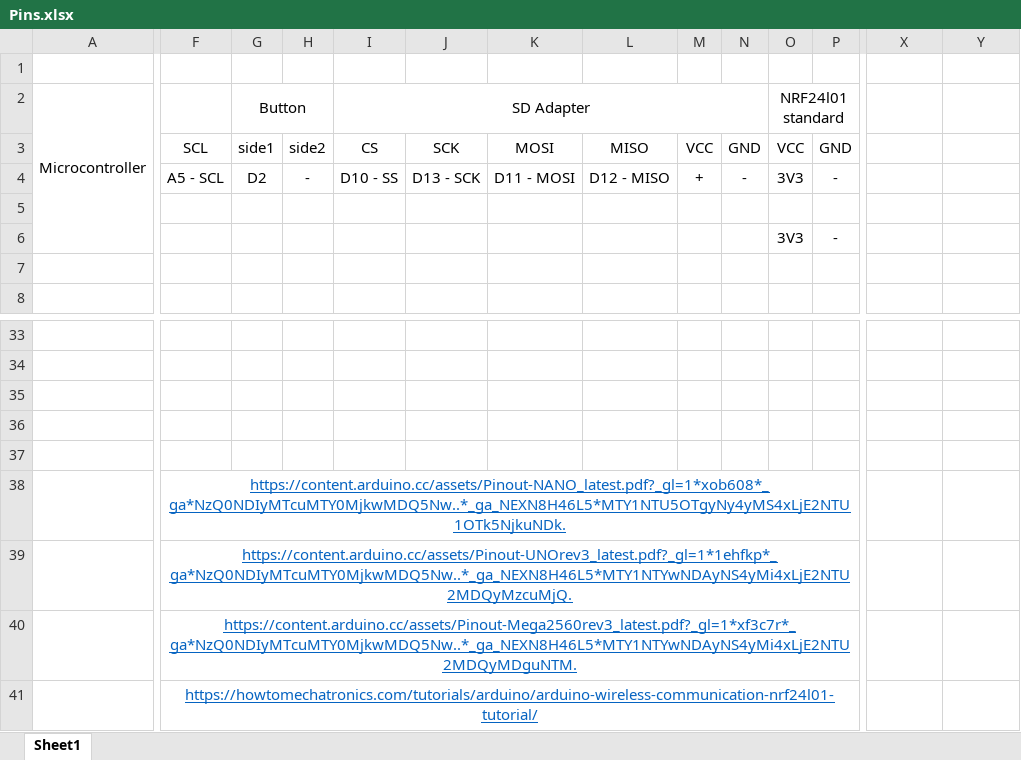
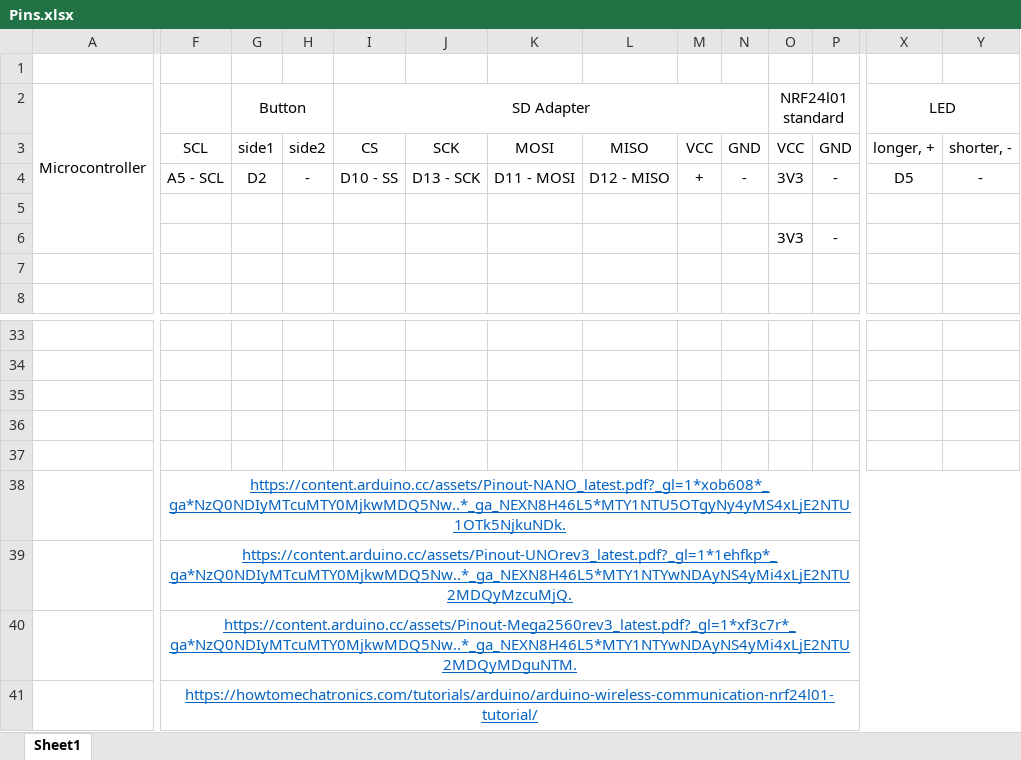
Before and after one commit to abhayma1000/Rockets, an Excel workbook: Arduino/Pins.xlsx, sheet Sheet1, drawn as a sheet; only a part is shown, gaps mark what is left out; values as stored, in another font and other column widths than the file's, no borders; the diff names each change by its address in the sheet, - before the commit and + after, or states it on an @@ line.

```diff
--- a/Arduino/Pins.xlsx (sheet Sheet1)
+++ b/Arduino/Pins.xlsx (sheet Sheet1)
-X2: (empty)
+X2: LED
+X2:Y2 merged
-X3 (LED): (empty)
+X3 (LED): longer, +
-Y3: (empty)
+Y3: shorter, -
-X4 (LED): (empty)
+X4 (LED): D5
-Y4: (empty)
+Y4: -
-F38:W38 merged
+F38:Y38 merged
-F39:W39 merged
+F39:Y39 merged
-F40:W40 merged
+F40:Y40 merged
-F41:W41 merged
+F41:Y41 merged
```
Also changed, not shown: 1 other file.
